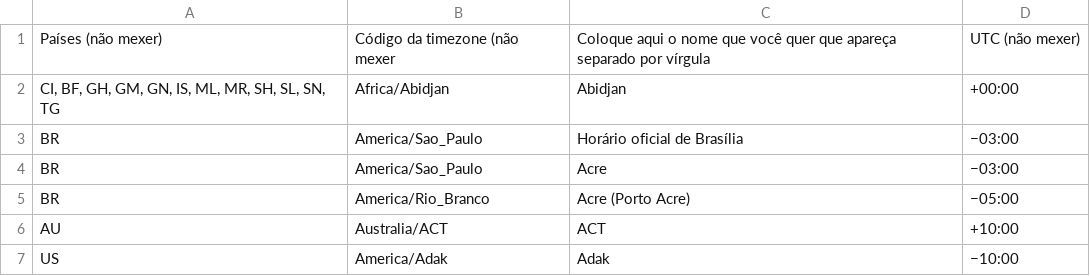
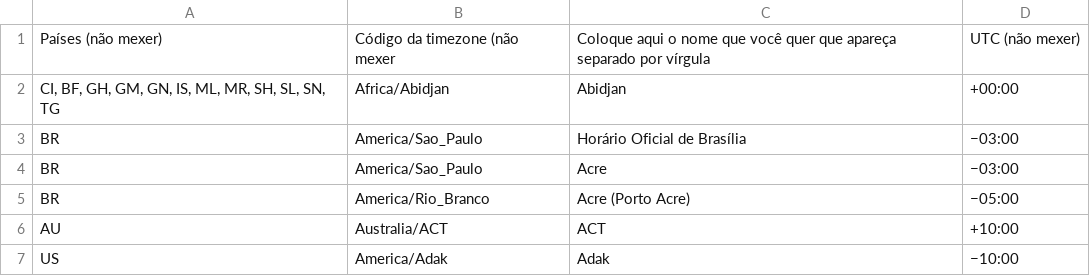
Before and after one commit to Tiger-OperatingSystem/os-installer, a CSV file: timezones_lista.csv, drawn as a sheet; only a part is shown.

Commit message:
Update timezones_lista.csv

```diff
--- a/timezones_lista.csv
+++ b/timezones_lista.csv
@@ -2,3 +2,3 @@
 "CI, BF, GH, GM, GN, IS, ML, MR, SH, SL, SN, TG";"Africa/Abidjan";"Abidjan";"+00:00"
-"BR";"America/Sao_Paulo";"Horário oficial de Brasília";"−03:00"
+"BR";"America/Sao_Paulo";"Horário Oficial de Brasília";"−03:00"
 "BR";"America/Sao_Paulo";"Acre";"−03:00"
```
